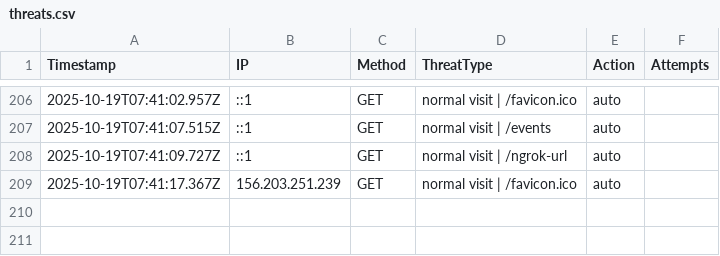
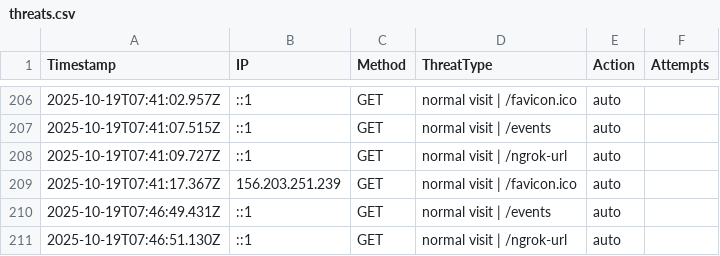
Before and after one commit to etiqotwf/honeypotpro, a CSV file: public/logs/threats.csv, drawn as a sheet; only a part is shown, gaps mark what is left out; the diff names each change by its address in the sheet, - before the commit and + after, or states it on an @@ line.

Commit message:
Auto commit before push: 2025-10-19T07:47:23.027Z

```diff
--- a/public/logs/threats.csv
+++ b/public/logs/threats.csv
+row 210: 2025-10-19T07:46:49.431Z | ::1 | GET | normal visit | /events | auto
+row 211: 2025-10-19T07:46:51.130Z | ::1 | GET | normal visit | /ngrok-url | auto
```
Also changed, not shown: 2 other files.
